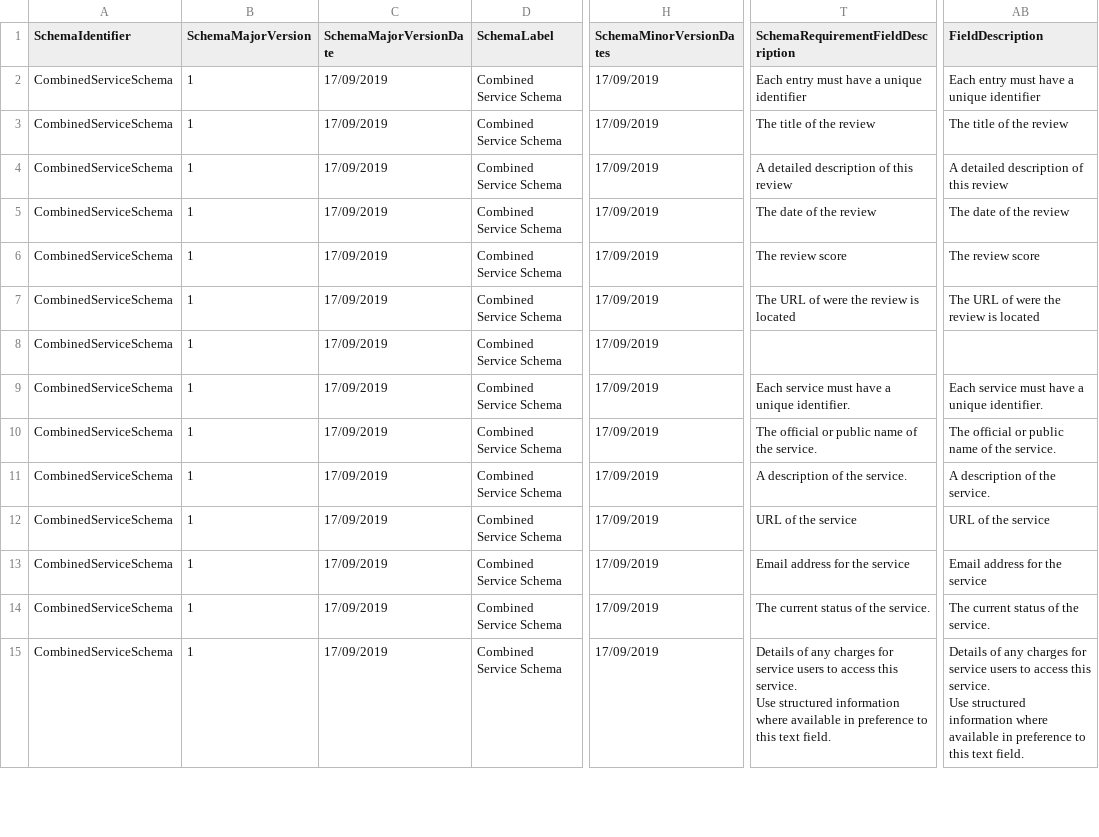
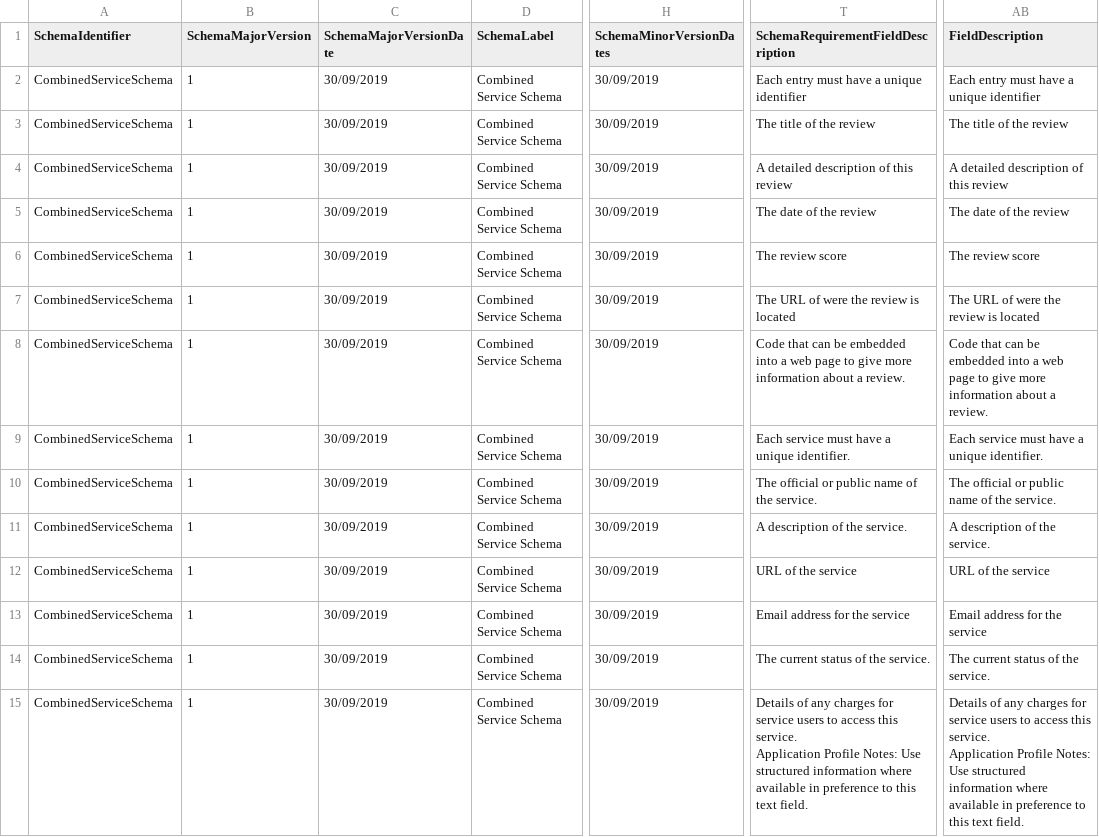
Before and after one commit to OpenReferralUK/human-services, a CSV file: Schemas/review.schema.csv, drawn as a sheet; only a part is shown, gaps mark what is left out; ↵ is a line break in a cell; the diff covers the shown part only; the diff names each change by its address in the sheet, - before the commit and + after, or states it on an @@ line.

```diff
--- a/Schemas/review.schema.csv
+++ b/Schemas/review.schema.csv
-C2:C15 (SchemaMajorVersionDate): 17/09/2019
+C2:C15 (SchemaMajorVersionDate): 30/09/2019
-H2:H15 (SchemaMinorVersionDates): 17/09/2019
+H2:H15 (SchemaMinorVersionDates): 30/09/2019
-T8: (empty)
+T8: Code that can be embedded into a web page to give more information about a review.
-AB8 (FieldDescription): (empty)
+AB8 (FieldDescription): Code that can be embedded into a web page to give more information about a review.
-T15: …this service. ↵ Use structured…
+T15: …this service. ↵ Application Profile Notes: Use structured…
-AB15 (FieldDescription): …this service. ↵ Use structured…
+AB15 (FieldDescription): …this service. ↵ Application Profile Notes: Use structured…
```
Also changed, not shown: 3 added rows and 46 edited cells elsewhere in this file, Schemas/location.schema.verbose.csv, Schemas/organization.schema.csv, 28 other files.
